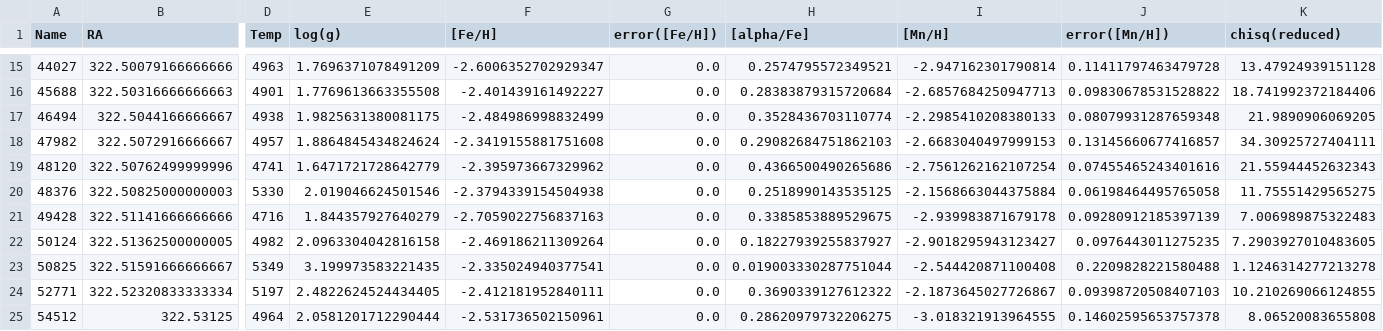
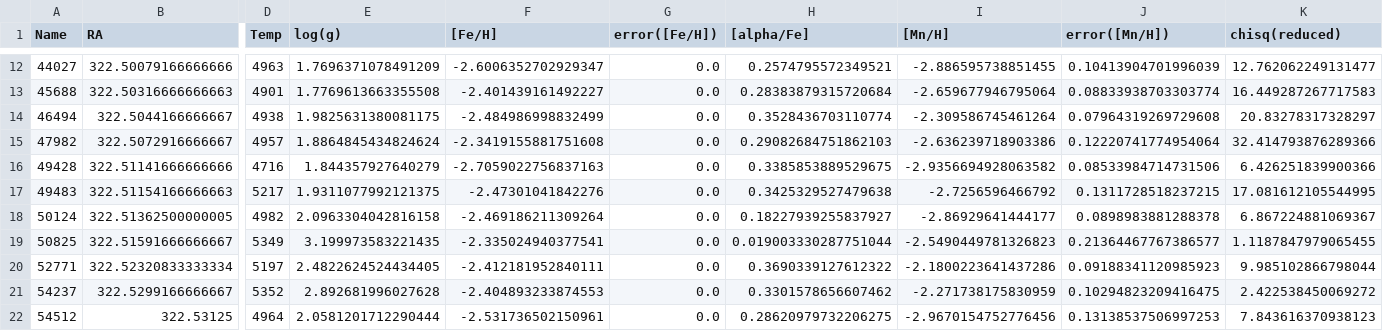
Before and after one commit to mdlreyes/SMAUG, a CSV file: code/data/7078l1_1200B_final.csv, drawn as a sheet; only a part is shown, gaps mark what is left out; removed rows and columns are numbered as before the commit, all else as after; rows hold the shown columns only; the diff covers the shown part only; the diff names each change by its address in the sheet, - before the commit and + after, or states it on an @@ line.

```diff
--- a/code/data/7078l1_1200B_final.csv
+++ b/code/data/7078l1_1200B_final.csv
-I12 ([Mn/H]): -2.947162301790814
+I12 ([Mn/H]): -2.886595738851455
-J12 (error([Mn/H])): 0.11411797463479728
+J12 (error([Mn/H])): 0.10413904701996039
-K12 (chisq(reduced)): 13.47924939151128
+K12 (chisq(reduced)): 12.762062249131477
-I13 ([Mn/H]): -2.6857684250947713
+I13 ([Mn/H]): -2.659677946795064
-J13 (error([Mn/H])): 0.09830678531528822
+J13 (error([Mn/H])): 0.08833938703303774
-K13 (chisq(reduced)): 18.741992372184406
+K13 (chisq(reduced)): 16.449287267717583
-I14 ([Mn/H]): -2.2985410208380133
+I14 ([Mn/H]): -2.309586745461264
-J14 (error([Mn/H])): 0.08079931287659348
+J14 (error([Mn/H])): 0.07964319269729608
-K14 (chisq(reduced)): 21.9890906069205
+K14 (chisq(reduced)): 20.83278317328297
-I15 ([Mn/H]): -2.6683040497999153
+I15 ([Mn/H]): -2.636239718903386
-J15 (error([Mn/H])): 0.13145660677416857
+J15 (error([Mn/H])): 0.12220741774954064
-K15 (chisq(reduced)): 34.30925727404111
+K15 (chisq(reduced)): 32.414793876289366
-row 19: 48120 | 322.50762499999996 | 4741 | 1.6471721728642779 | -2.395973667329962 | 0.0 | 0.4366500490265686 | -2.7561262162107254 | 0.07455465243401616 | 21.55944452632343
-row 20: 48376 | 322.50825000000003 | 5330 | 2.019046624501546 | -2.3794339154504938 | 0.0 | 0.2518990143535125 | -2.1568663044375884 | 0.06198464495765058 | 11.75551429565275
-I16 ([Mn/H]): -2.939983871679178
+I16 ([Mn/H]): -2.9356694928063582
-J16 (error([Mn/H])): 0.09280912185397139
+J16 (error([Mn/H])): 0.08533984714731506
-K16 (chisq(reduced)): 7.006989875322483
+K16 (chisq(reduced)): 6.426251839900366
+row 17: 49483 | 322.51154166666663 | 5217 | 1.9311077992121375 | -2.47301041842276 | 0.0 | 0.3425329527479638 | -2.7256596466792 | 0.1311728518237215 | 17.081612105544995
-I18 ([Mn/H]): -2.9018295943123427
+I18 ([Mn/H]): -2.86929641444177
-J18 (error([Mn/H])): 0.0976443011275235
+J18 (error([Mn/H])): 0.0898983881288378
-K18 (chisq(reduced)): 7.2903927010483605
+K18 (chisq(reduced)): 6.867224881069367
-I19 ([Mn/H]): -2.544420871100408
+I19 ([Mn/H]): -2.5490449781326823
-J19 (error([Mn/H])): 0.2209828221580488
+J19 (error([Mn/H])): 0.21364467767386577
-K19 (chisq(reduced)): 1.1246314277213278
+K19 (chisq(reduced)): 1.1187847979065455
-I20 ([Mn/H]): -2.1873645027726867
+I20 ([Mn/H]): -2.1800223641437286
-J20 (error([Mn/H])): 0.09398720508407103
+J20 (error([Mn/H])): 0.09188341120985923
-K20 (chisq(reduced)): 10.210269066124855
+K20 (chisq(reduced)): 9.985102866798044
+row 21: 54237 | 322.5299166666667 | 5352 | 2.892681996027628 | -2.404893233874553 | 0.0 | 0.3301578656607462 | -2.271738175830959 | 0.10294823209416475 | 2.422538450069272
-I22 ([Mn/H]): -3.018321913964555
+I22 ([Mn/H]): -2.9670154752776456
-J22 (error([Mn/H])): 0.14602595653757378
+J22 (error([Mn/H])): 0.13138537506997253
-K22 (chisq(reduced)): 8.06520083655808
+K22 (chisq(reduced)): 7.843616370938123
```
Also changed, not shown: 1 added row, 6 removed rows and 39 edited cells elsewhere in this file, 18 other files.
